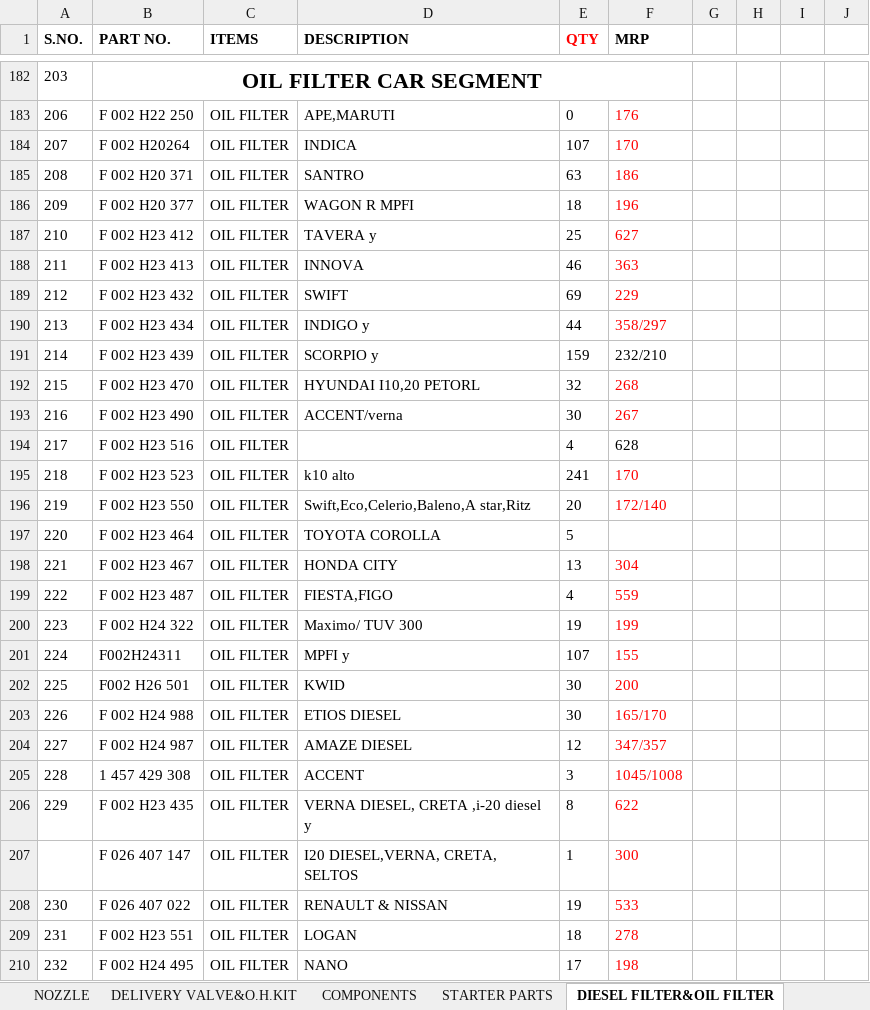
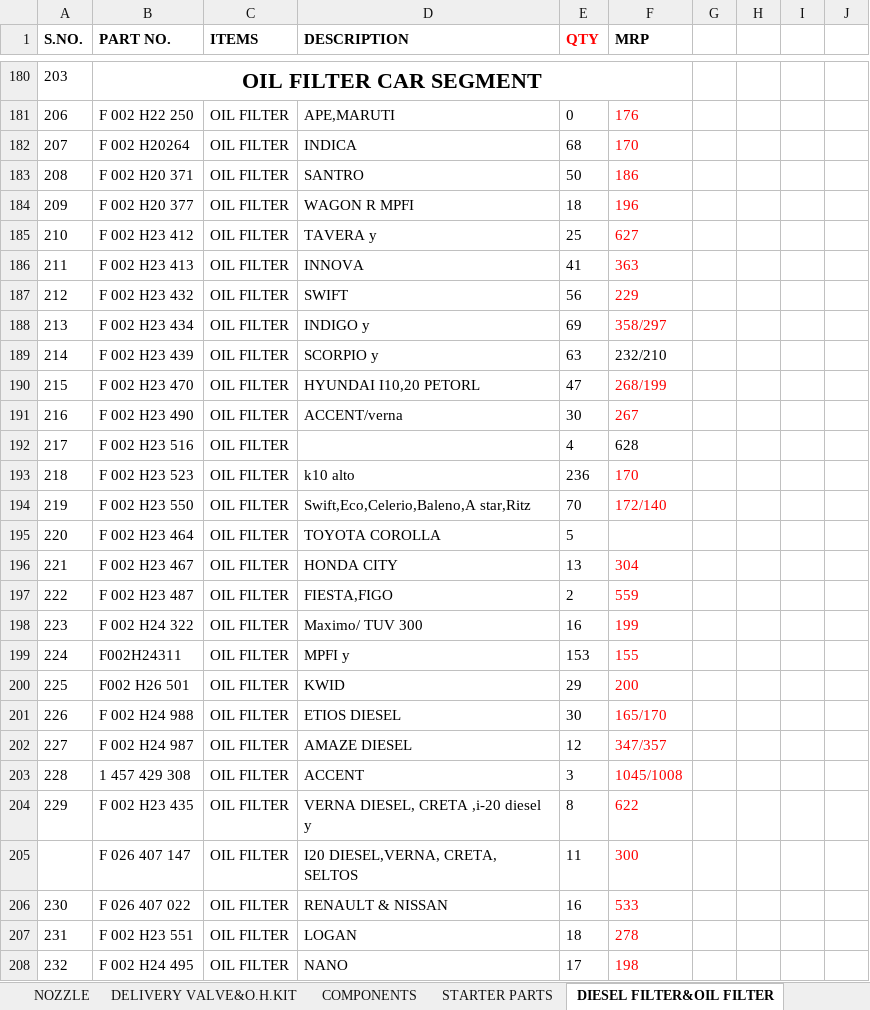
Before and after one commit to piyushh-ai/Update-Stock, an Excel workbook: backend/public/BOSCH_STOCK1.xlsx, sheet DIESEL FILTER&OIL FILTER, drawn as a sheet; only a part is shown, gaps mark what is left out; values as stored, in another font and other column widths than the file's, no borders; addresses are those after the commit; the diff covers the shown part only; the diff names each change by its address in the sheet, - before the commit and + after, or states it on an @@ line.

```diff
--- a/backend/public/BOSCH_STOCK1.xlsx (sheet DIESEL FILTER&OIL FILTER)
+++ b/backend/public/BOSCH_STOCK1.xlsx (sheet DIESEL FILTER&OIL FILTER)
-E182 (QTY): 107
+E182 (QTY): 68
-E183 (QTY): 63
+E183 (QTY): 50
-E186 (QTY): 46
+E186 (QTY): 41
-E187 (QTY): 69
+E187 (QTY): 56
-E188 (QTY): 44
+E188 (QTY): 69
-E189 (QTY): 159
+E189 (QTY): 63
-E190 (QTY): 32
+E190 (QTY): 47
-F190 (MRP): 268
+F190 (MRP): 268/199
-E193 (QTY): 241
+E193 (QTY): 236
-E194 (QTY): 20
+E194 (QTY): 70
-E197 (QTY): 4
+E197 (QTY): 2
-E198 (QTY): 19
+E198 (QTY): 16
-E199 (QTY): 107
+E199 (QTY): 153
-E200 (QTY): 30
+E200 (QTY): 29
-E205 (QTY): 1
+E205 (QTY): 11
-E206 (QTY): 19
+E206 (QTY): 16
```
Also changed, not shown: 2 removed rows and 112 edited cells elsewhere in this sheet, sheet STARTER PARTS, sheet ALTERNATOR PARTS, sheet LUBRICANTS, sheet COMPONENTS, sheet BRAKE PAD, sheet BULB,FANBELT,HORN, 6 more sheets, formulas that keep their value, backend/public/LUCAS_STOCK.xlsx, 3 other files.
